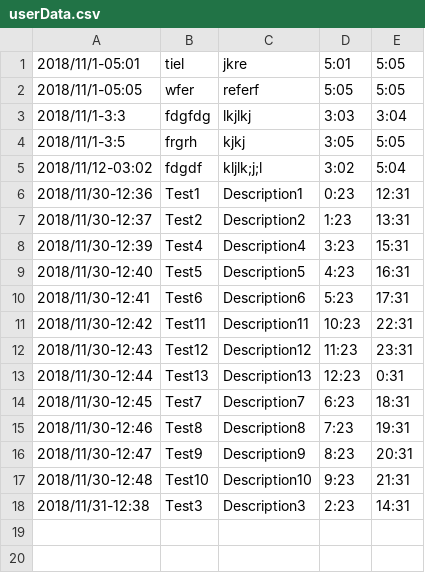
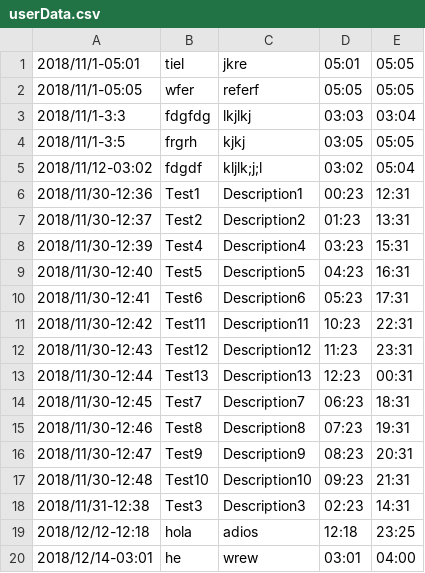
Before and after one commit to Telkh/WITAssistant, a CSV file: calendarData/userData.csv, drawn as a sheet.

```diff
--- a/calendarData/userData.csv
+++ b/calendarData/userData.csv
@@ -1,18 +1,20 @@
-2018/11/1-05:01,tiel,jkre,5:01,5:05
-2018/11/1-05:05,wfer,referf,5:05,5:05
-2018/11/1-3:3,fdgfdg,lkjlkj,3:03,3:04
-2018/11/1-3:5,frgrh,kjkj,3:05,5:05
-2018/11/12-03:02,fdgdf,kljlk;j;l,3:02,5:04
-2018/11/30-12:36,Test1,Description1,0:23,12:31
-2018/11/30-12:37,Test2,Description2,1:23,13:31
-2018/11/30-12:39,Test4,Description4,3:23,15:31
-2018/11/30-12:40,Test5,Description5,4:23,16:31
-2018/11/30-12:41,Test6,Description6,5:23,17:31
+2018/11/1-05:01,tiel,jkre,05:01,05:05
+2018/11/1-05:05,wfer,referf,05:05,05:05
+2018/11/1-3:3,fdgfdg,lkjlkj,03:03,03:04
+2018/11/1-3:5,frgrh,kjkj,03:05,05:05
+2018/11/12-03:02,fdgdf,kljlk;j;l,03:02,05:04
+2018/11/30-12:36,Test1,Description1,00:23,12:31
+2018/11/30-12:37,Test2,Description2,01:23,13:31
+2018/11/30-12:39,Test4,Description4,03:23,15:31
+2018/11/30-12:40,Test5,Description5,04:23,16:31
+2018/11/30-12:41,Test6,Description6,05:23,17:31
 2018/11/30-12:42,Test11,Description11,10:23,22:31
 2018/11/30-12:43,Test12,Description12,11:23,23:31
-2018/11/30-12:44,Test13,Description13,12:23,0:31
-2018/11/30-12:45,Test7,Description7,6:23,18:31
-2018/11/30-12:46,Test8,Description8,7:23,19:31
-2018/11/30-12:47,Test9,Description9,8:23,20:31
-2018/11/30-12:48,Test10,Description10,9:23,21:31
-2018/11/31-12:38,Test3,Description3,2:23,14:31
+2018/11/30-12:44,Test13,Description13,12:23,00:31
+2018/11/30-12:45,Test7,Description7,06:23,18:31
+2018/11/30-12:46,Test8,Description8,07:23,19:31
+2018/11/30-12:47,Test9,Description9,08:23,20:31
+2018/11/30-12:48,Test10,Description10,09:23,21:31
+2018/11/31-12:38,Test3,Description3,02:23,14:31
+2018/12/12-12:18,hola,adios,12:18,23:25
+2018/12/14-03:01,he,wrew,03:01,04:00
```
Also changed, not shown: 3 other files.
